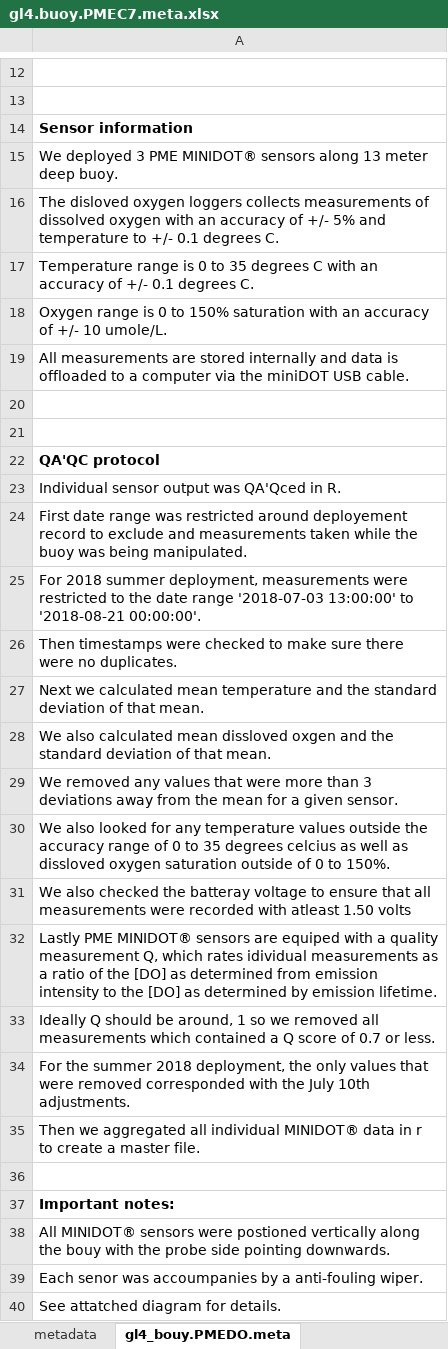
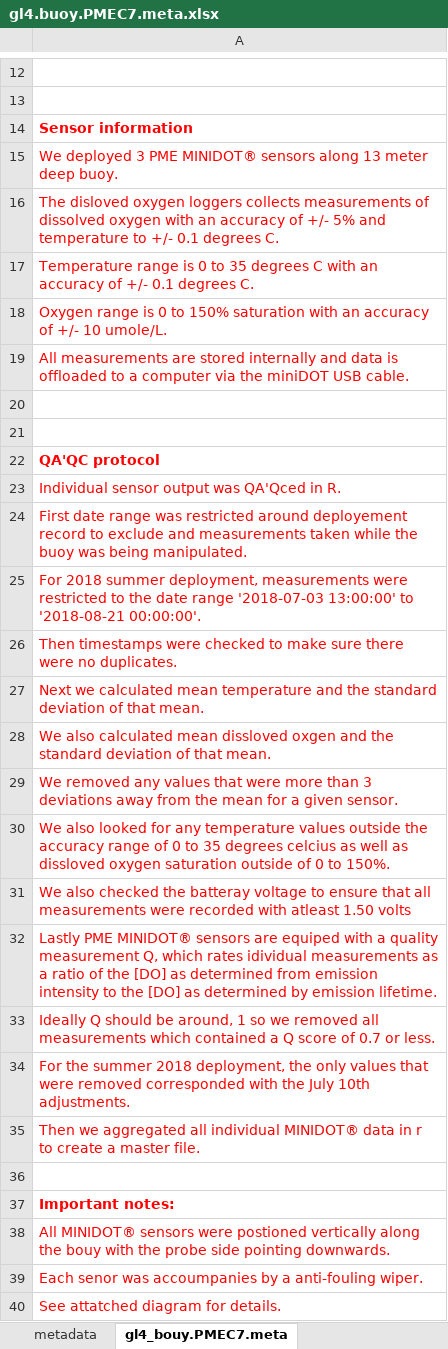
Before and after one commit to kellyloria/GL4_buoy_QAQC, an Excel workbook: gl4.buoy.PMEC7.meta.xlsx, sheet gl4_bouy.PMEC7.meta, drawn as a sheet; only a part is shown, gaps mark what is left out; values as stored, in another font and other column widths than the file's, no borders; the diff names each change by its address in the sheet, - before the commit and + after, or states it on an @@ line.

```diff
--- a/gl4.buoy.PMEC7.meta.xlsx (sheet gl4_bouy.PMEC7.meta)
+++ b/gl4.buoy.PMEC7.meta.xlsx (sheet gl4_bouy.PMEC7.meta)
-sheet tab: gl4_bouy.PMEDO.meta
+sheet tab: gl4_bouy.PMEC7.meta
-A14:A19 text colour: black
+A14:A19 text colour: #FF0000
-A22:A35 text colour: black
+A22:A35 text colour: #FF0000
-A37:A40 text colour: black
+A37:A40 text colour: #FF0000
```
Also changed, not shown: sheet metadata, gl4.buoy.PMEDO.meta.xlsx, 9 other files.
